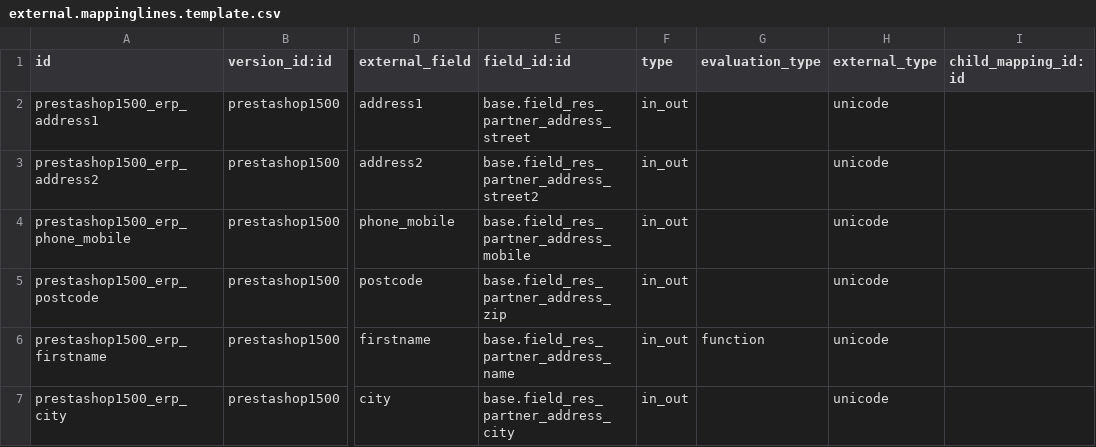
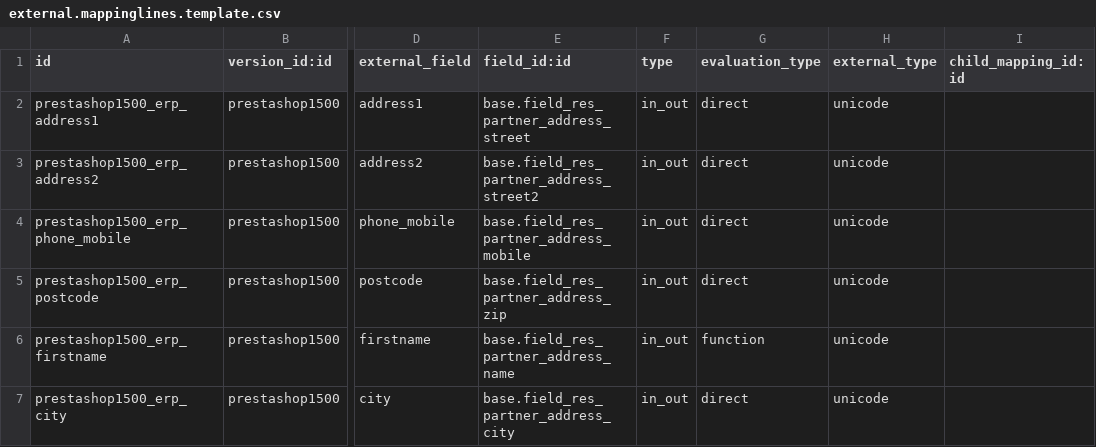
Before and after one commit to effectiveDev0818/prestashop_connector, a CSV file: prestashoperpconnect/settings/1.5.0.0/res.partner.address/external.mappinglines.template.csv, drawn as a sheet; only a part is shown, gaps mark what is left out; the diff names each change by its address in the sheet, - before the commit and + after, or states it on an @@ line.

Commit message:
[IMP] start to import order, customer, address are sucefully created, next step order line ;)

```diff
--- a/prestashoperpconnect/settings/1.5.0.0/res.partner.address/external.mappinglines.template.csv
+++ b/prestashoperpconnect/settings/1.5.0.0/res.partner.address/external.mappinglines.template.csv
-G2:G5 (evaluation_type): (empty)
+G2:G5 (evaluation_type): direct
-G7 (evaluation_type): (empty)
+G7 (evaluation_type): direct
```
Also changed, not shown: 1 other file.
